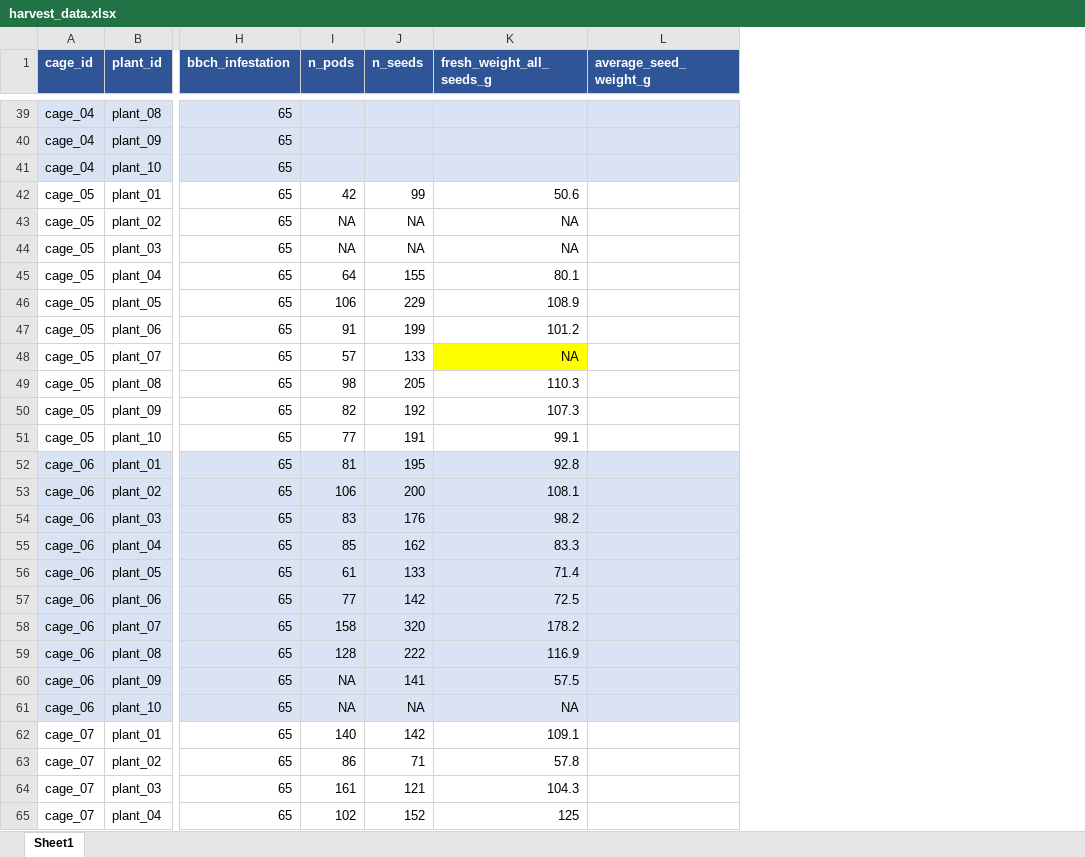
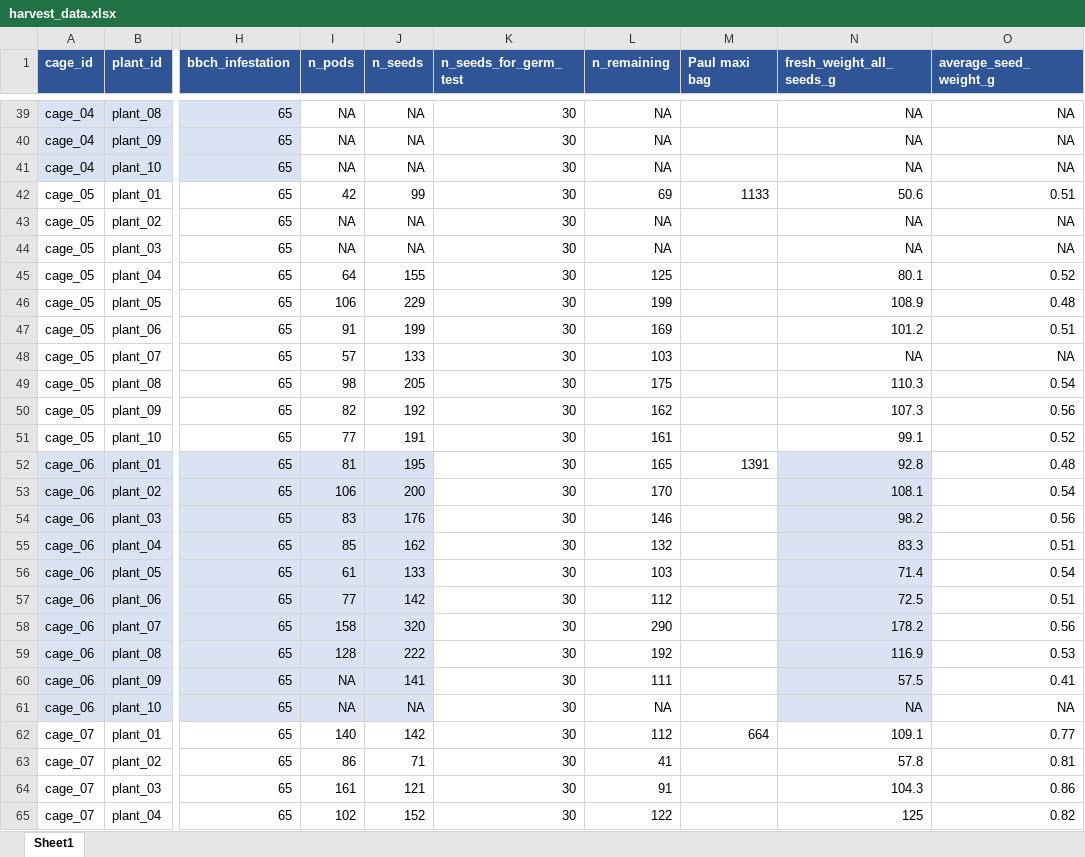
Before and after one commit to igepp-egi/faba_specifics, an Excel workbook: 01.data/P2-XP011_fitness_of_selected_genotypes/harvest_data.xlsx, sheet Sheet1, drawn as a sheet; only a part is shown, gaps mark what is left out; values as stored, in another font and other column widths than the file's, no borders; addresses are those after the commit; the diff covers the shown part only; the diff names each change by its address in the sheet, - before the commit and + after, or states it on an @@ line.

Commit message:
:sparkles: add fitness data on N seeds and weight

```diff
--- a/01.data/P2-XP011_fitness_of_selected_genotypes/harvest_data.xlsx (sheet Sheet1)
+++ b/01.data/P2-XP011_fitness_of_selected_genotypes/harvest_data.xlsx (sheet Sheet1)
+column K (n_seeds_for_germ_test), rows 39-65: all 30
+column L (n_remaining), rows 39-65: NA | NA | NA | 69 | NA | NA | 125 | 199 | 169 | 103 | 175 | 162 | 161 | 165 | 170 | 146 | 132 | 103 | 112 | 290 | 192 | 111 | NA | 112 | 41 | 91 | 122
+column M (Paul maxi bag), rows 42-62: 1133 |  |  |  |  |  |  |  |  |  | 1391 |  |  |  |  |  |  |  |  |  | 664
-I39:I41 (n_pods): (empty)
+I39:I41 (n_pods): NA
-I39:J41 fill: #DAE3F3
+I39:J41 fill: none
-J39:J41 (n_seeds): (empty)
+J39:J41 (n_seeds): NA
-N39:N41 (fresh_weight_all_seeds_g): (empty)
+N39:N41 (fresh_weight_all_seeds_g): NA
-N39:O41 fill: #DAE3F3
+N39:O41 fill: none
-O39:O41 (average_seed_weight_g): (empty)
+O39:O41 (average_seed_weight_g): NA
-O42 (average_seed_weight_g): (empty)
+O42 (average_seed_weight_g): 0.51
-O43:O44 (average_seed_weight_g): (empty)
+O43:O44 (average_seed_weight_g): NA
-O45 (average_seed_weight_g): (empty)
+O45 (average_seed_weight_g): 0.52
-O46 (average_seed_weight_g): (empty)
+O46 (average_seed_weight_g): 0.48
-O47 (average_seed_weight_g): (empty)
+O47 (average_seed_weight_g): 0.51
-N48 fill: #FFFF00
+N48 fill: none
-O48 (average_seed_weight_g): (empty)
+O48 (average_seed_weight_g): NA
-O49 (average_seed_weight_g): (empty)
+O49 (average_seed_weight_g): 0.54
-O50 (average_seed_weight_g): (empty)
+O50 (average_seed_weight_g): 0.56
-O51 (average_seed_weight_g): (empty)
+O51 (average_seed_weight_g): 0.52
-O52 (average_seed_weight_g): (empty)
+O52 (average_seed_weight_g): 0.48
-O52:O61 fill: #DAE3F3
+O52:O61 fill: none
-O53 (average_seed_weight_g): (empty)
+O53 (average_seed_weight_g): 0.54
-O54 (average_seed_weight_g): (empty)
+O54 (average_seed_weight_g): 0.56
-O55 (average_seed_weight_g): (empty)
+O55 (average_seed_weight_g): 0.51
-O56 (average_seed_weight_g): (empty)
+O56 (average_seed_weight_g): 0.54
-O57 (average_seed_weight_g): (empty)
+O57 (average_seed_weight_g): 0.51
-O58 (average_seed_weight_g): (empty)
+O58 (average_seed_weight_g): 0.56
-O59 (average_seed_weight_g): (empty)
+O59 (average_seed_weight_g): 0.53
-O60 (average_seed_weight_g): (empty)
+O60 (average_seed_weight_g): 0.41
-O61 (average_seed_weight_g): (empty)
+O61 (average_seed_weight_g): NA
-O62 (average_seed_weight_g): (empty)
+O62 (average_seed_weight_g): 0.77
-O63 (average_seed_weight_g): (empty)
+O63 (average_seed_weight_g): 0.81
-O64 (average_seed_weight_g): (empty)
+O64 (average_seed_weight_g): 0.86
-O65 (average_seed_weight_g): (empty)
+O65 (average_seed_weight_g): 0.82
```
Also changed, not shown: 94 edited cells and cell formats elsewhere in this sheet, formulas that keep their value, 4 other files.
